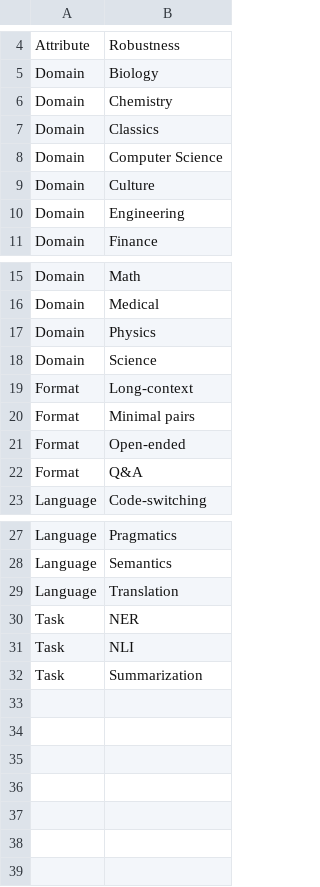
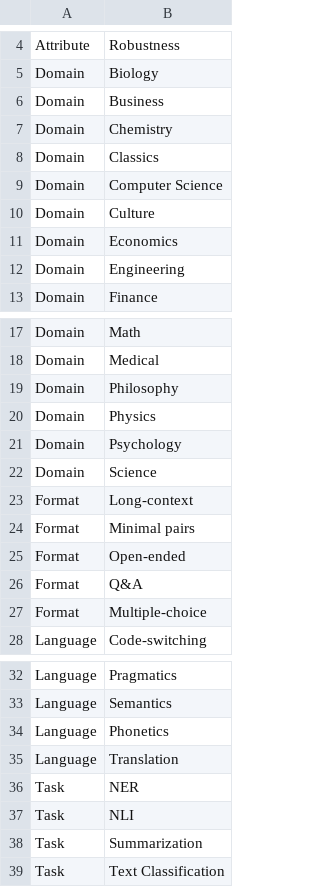
Before and after one commit to What-LLMs-Can-not-Do/What-LLMs-Can-not-Do.github.io, a CSV file: public/keywords.csv, drawn as a sheet; only a part is shown, gaps mark what is left out.

```diff
--- a/public/keywords.csv
+++ b/public/keywords.csv
@@ -5,2 +5,3 @@ Attribute,Robustness
 Domain,Biology
+Domain,Business
 Domain,Chemistry
@@ -9,2 +10,3 @@ Domain,Computer Science
 Domain,Culture
+Domain,Economics
 Domain,Engineering
@@ -16,3 +18,5 @@ Domain,Math
 Domain,Medical
+Domain,Philosophy
 Domain,Physics
+Domain,Psychology
 Domain,Science
@@ -22,2 +26,3 @@ Format,Open-ended
 Format,Q&A
+Format,Multiple-choice
 Language,Code-switching
@@ -28,2 +33,3 @@ Language,Pragmatics
 Language,Semantics
+Language,Phonetics
 Language,Translation
@@ -32 +38,2 @@ Task,NLI
 Task,Summarization
+Task,Text Classification
```
Also changed, not shown: 7 other files.
